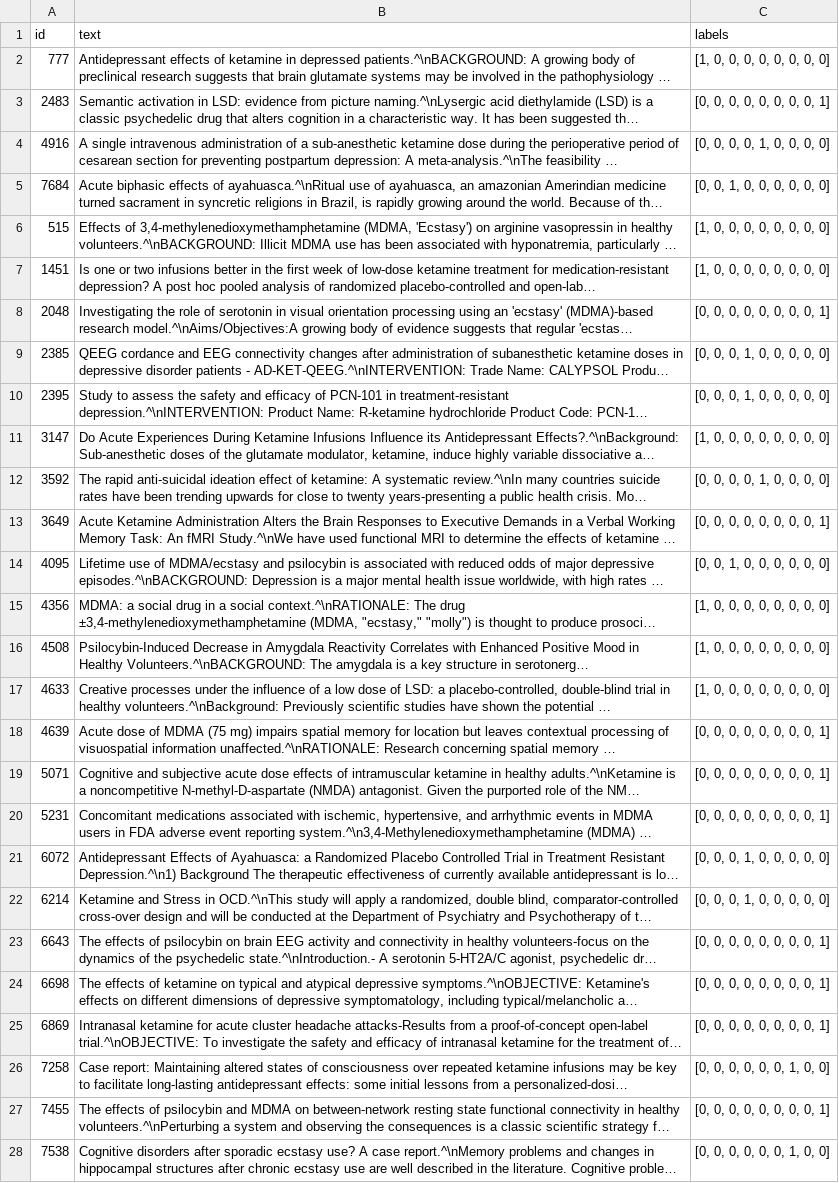
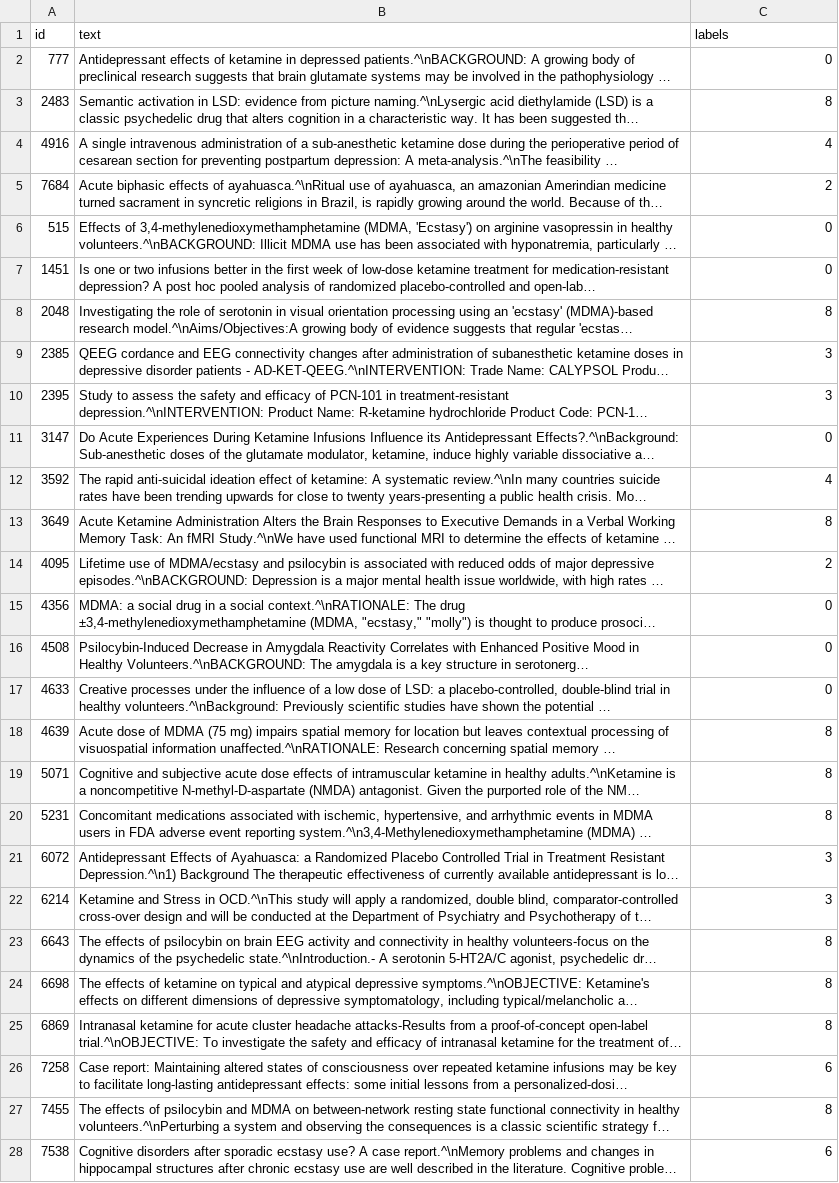
Before and after one commit to dcr-unibe-ch/PsyNamic, a CSV file: data/prepared_data/training_round2/study_type/val.csv, drawn as a sheet; only a part is shown; long unchanged cells end in …; the diff covers the shown part only; the diff names each change by its address in the sheet, - before the commit and + after, or states it on an @@ line.

```diff
--- a/data/prepared_data/training_round2/study_type/val.csv
+++ b/data/prepared_data/training_round2/study_type/val.csv
-C2 (labels): [1, 0, 0, 0, 0, 0, 0, 0, 0]
+C2 (labels): 0
-C3 (labels): [0, 0, 0, 0, 0, 0, 0, 0, 1]
+C3 (labels): 8
-C4 (labels): [0, 0, 0, 0, 1, 0, 0, 0, 0]
+C4 (labels): 4
-C5 (labels): [0, 0, 1, 0, 0, 0, 0, 0, 0]
+C5 (labels): 2
-C6:C7 (labels): [1, 0, 0, 0, 0, 0, 0, 0, 0]
+C6:C7 (labels): 0
-C8 (labels): [0, 0, 0, 0, 0, 0, 0, 0, 1]
+C8 (labels): 8
-C9:C10 (labels): [0, 0, 0, 1, 0, 0, 0, 0, 0]
+C9:C10 (labels): 3
-C11 (labels): [1, 0, 0, 0, 0, 0, 0, 0, 0]
+C11 (labels): 0
-C12 (labels): [0, 0, 0, 0, 1, 0, 0, 0, 0]
+C12 (labels): 4
-C13 (labels): [0, 0, 0, 0, 0, 0, 0, 0, 1]
+C13 (labels): 8
-C14 (labels): [0, 0, 1, 0, 0, 0, 0, 0, 0]
+C14 (labels): 2
-C15:C17 (labels): [1, 0, 0, 0, 0, 0, 0, 0, 0]
+C15:C17 (labels): 0
-C18:C20 (labels): [0, 0, 0, 0, 0, 0, 0, 0, 1]
+C18:C20 (labels): 8
-C21:C22 (labels): [0, 0, 0, 1, 0, 0, 0, 0, 0]
+C21:C22 (labels): 3
-C23:C25 (labels): [0, 0, 0, 0, 0, 0, 0, 0, 1]
+C23:C25 (labels): 8
-C26 (labels): [0, 0, 0, 0, 0, 0, 1, 0, 0]
+C26 (labels): 6
-C27 (labels): [0, 0, 0, 0, 0, 0, 0, 0, 1]
+C27 (labels): 8
-C28 (labels): [0, 0, 0, 0, 0, 0, 1, 0, 0]
+C28 (labels): 6
```
Also changed, not shown: 70 edited cells elsewhere in this file, data/prepared_data/training_round2/study_conclusion/test.csv, data/prepared_data/training_round2/study_conclusion/val.csv, 5 other files.
